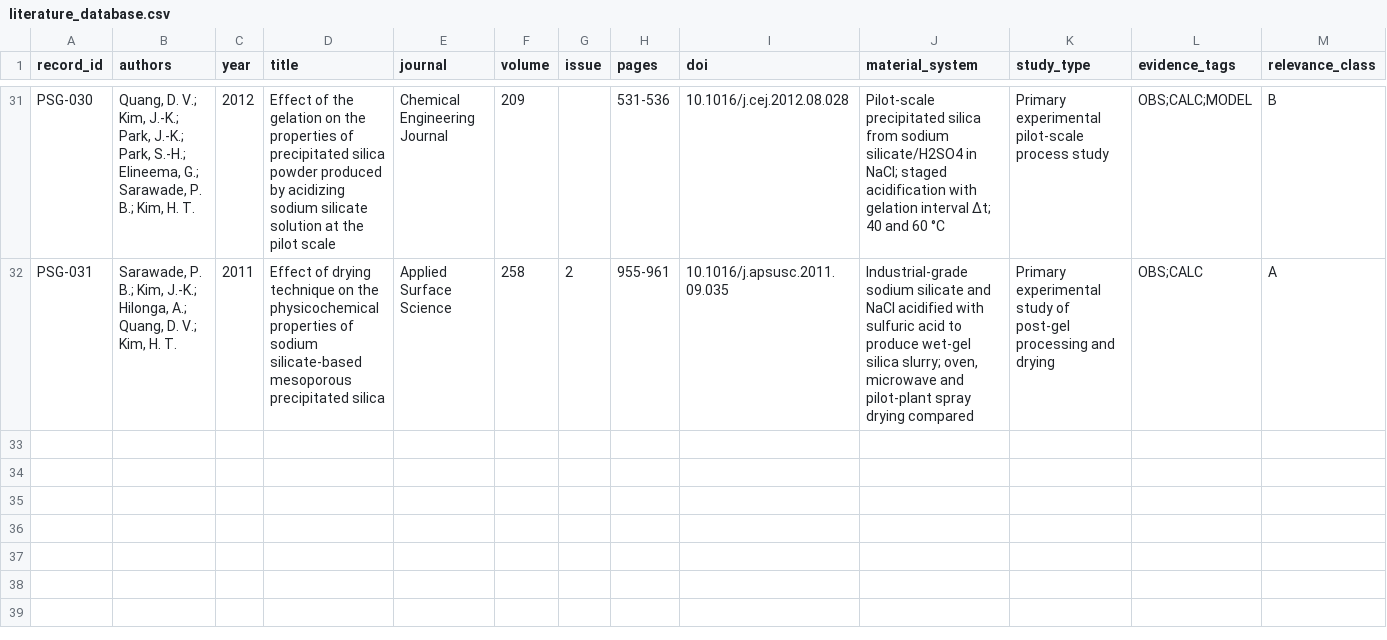
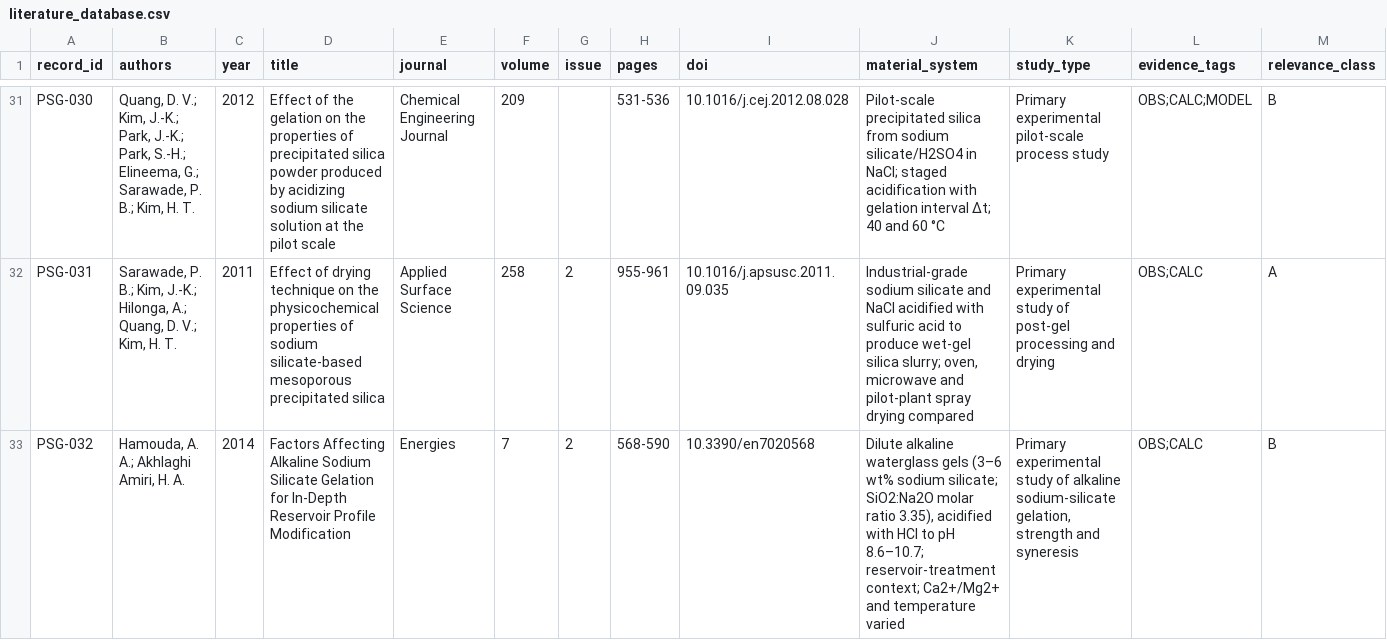
Before and after one commit to Hu3eIn27864/precipitated-silica-gels-review, a CSV file: LITERATURE/literature_database.csv, drawn as a sheet; only a part is shown, gaps mark what is left out; rows hold the shown columns only; the diff names each change by its address in the sheet, - before the commit and + after, or states it on an @@ line.

Commit message:
Add independent alkaline waterglass syneresis study PSG-032

```diff
--- a/LITERATURE/literature_database.csv
+++ b/LITERATURE/literature_database.csv
+row 33: PSG-032 | Hamouda, A. A.; Akhlaghi Amiri, H. A. | 2014 | Factors Affecting Alkaline Sodium Silicate Gelation for In-Depth Reservoir Profile Modification | Energies | 7 | 2 | 568-590 | 10.3390/en7020568 | Dilute alkaline waterglass gels (3–6 wt% sodium silicate; SiO2:Na2O molar ratio 3.35), acidified with HCl to pH 8.6–10.7; reservoir-treatment context; Ca2+/Mg2+ and temperature varied | Primary experimental study of alkaline sodium-silicate gelation, strength and syneresis | OBS;CALC | B
```
